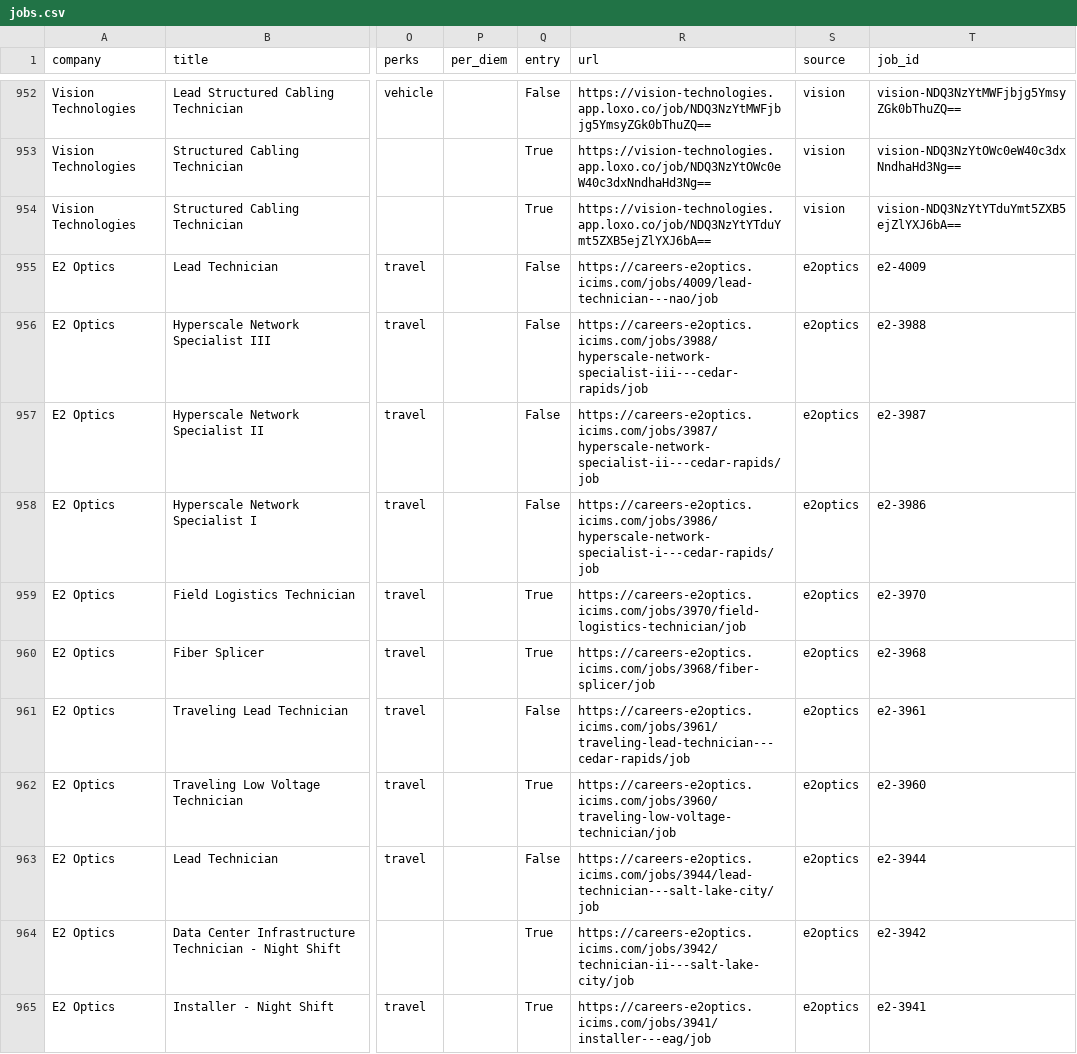
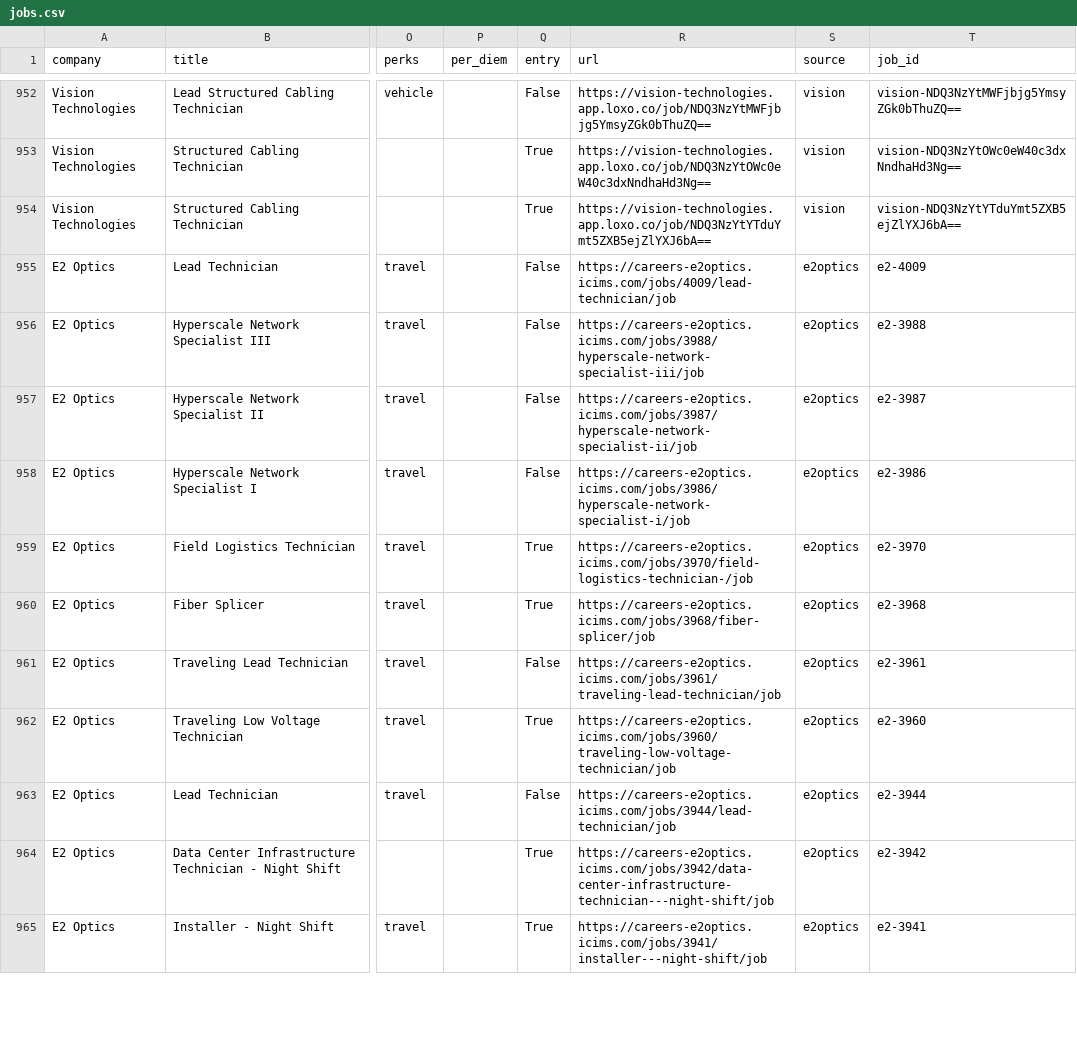
Before and after one commit to enmanuelv24-stack/datacenterjobusa, a CSV file: data/jobs.csv, drawn as a sheet; only a part is shown, gaps mark what is left out; the diff covers the shown part only; the diff names each change by its address in the sheet, - before the commit and + after, or states it on an @@ line.

```diff
--- a/data/jobs.csv
+++ b/data/jobs.csv
-R955 (url): https://careers-e2optics.icims.com/jobs/4009/lead-technician---nao/job
+R955 (url): https://careers-e2optics.icims.com/jobs/4009/lead-technician/job
-R956 (url): https://careers-e2optics.icims.com/jobs/3988/hyperscale-network-specialist-iii---cedar-rapids/job
+R956 (url): https://careers-e2optics.icims.com/jobs/3988/hyperscale-network-specialist-iii/job
-R957 (url): https://careers-e2optics.icims.com/jobs/3987/hyperscale-network-specialist-ii---cedar-rapids/job
+R957 (url): https://careers-e2optics.icims.com/jobs/3987/hyperscale-network-specialist-ii/job
-R958 (url): https://careers-e2optics.icims.com/jobs/3986/hyperscale-network-specialist-i---cedar-rapids/job
+R958 (url): https://careers-e2optics.icims.com/jobs/3986/hyperscale-network-specialist-i/job
-R959 (url): https://careers-e2optics.icims.com/jobs/3970/field-logistics-technician/job
+R959 (url): https://careers-e2optics.icims.com/jobs/3970/field-logistics-technician-/job
-R961 (url): https://careers-e2optics.icims.com/jobs/3961/traveling-lead-technician---cedar-rapids/job
+R961 (url): https://careers-e2optics.icims.com/jobs/3961/traveling-lead-technician/job
-R963 (url): https://careers-e2optics.icims.com/jobs/3944/lead-technician---salt-lake-city/job
+R963 (url): https://careers-e2optics.icims.com/jobs/3944/lead-technician/job
-R964 (url): https://careers-e2optics.icims.com/jobs/3942/technician-ii---salt-lake-city/job
+R964 (url): https://careers-e2optics.icims.com/jobs/3942/data-center-infrastructure-technician---night-shift/job
-R965 (url): https://careers-e2optics.icims.com/jobs/3941/installer---eag/job
+R965 (url): https://careers-e2optics.icims.com/jobs/3941/installer---night-shift/job
```
Also changed, not shown: 1 added row, 1 removed row, 23 moved rows and 14 edited cells elsewhere in this file, 1 other file.
